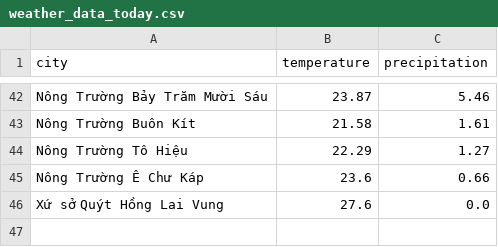
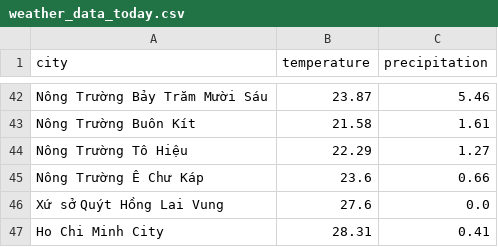
Before and after one commit to vanSnip/wi_app, a CSV file: climate_data_2/weather_data_today.csv, drawn as a sheet; only a part is shown, gaps mark what is left out.

Commit message:
Upload plot climate_data_2/weather_data_today.csv

```diff
--- a/climate_data_2/weather_data_today.csv
+++ b/climate_data_2/weather_data_today.csv
@@ -46 +46,2 @@ Nông Trường Ê Chư Káp,23.6,0.66
 Xứ sở Quýt Hồng Lai Vung,27.6,0.0
+Ho Chi Minh City,28.31,0.41
```
